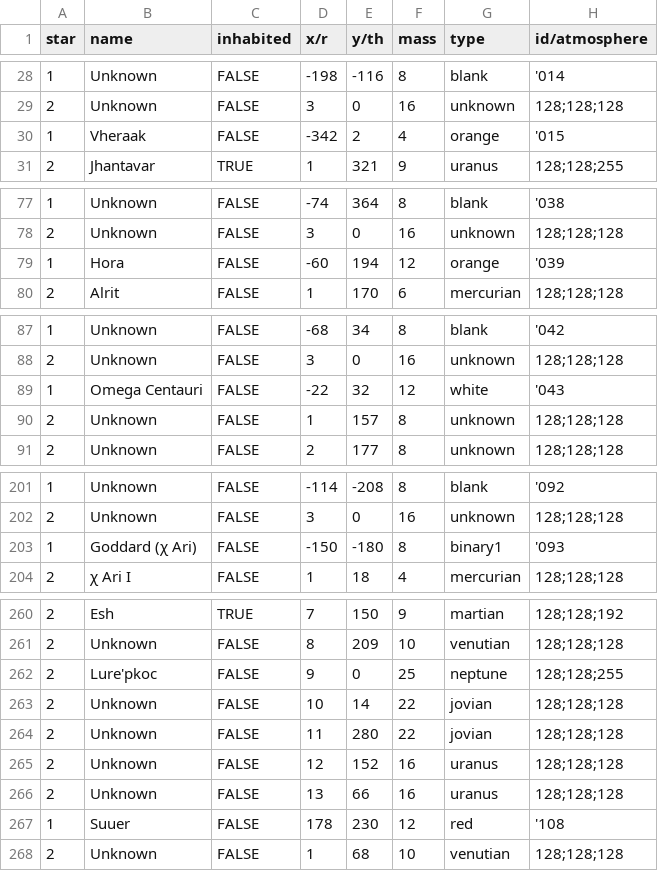
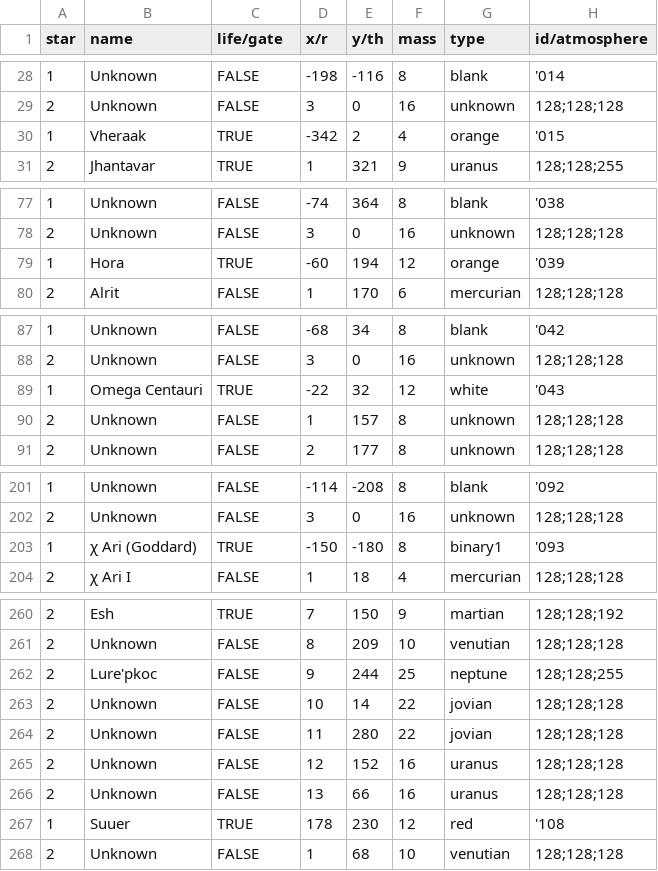
Before and after one commit to ophereon/StarMap, a CSV file: systems.csv, drawn as a sheet; only a part is shown, gaps mark what is left out; the diff covers the shown part only; the diff names each change by its address in the sheet, - before the commit and + after, or states it on an @@ line.

```diff
--- a/systems.csv
+++ b/systems.csv
-C1: inhabited
+C1: life/gate
-C30 (life/gate): FALSE
+C30 (life/gate): TRUE
-C79 (life/gate): FALSE
+C79 (life/gate): TRUE
-C89 (life/gate): FALSE
+C89 (life/gate): TRUE
-B203 (name): Goddard (χ Ari)
+B203 (name): χ Ari (Goddard)
-C203 (life/gate): FALSE
+C203 (life/gate): TRUE
-E262 (y/th): 0
+E262 (y/th): 244
-C267 (life/gate): FALSE
+C267 (life/gate): TRUE
```
Also changed, not shown: 8 edited cells elsewhere in this file, 1 other file.
